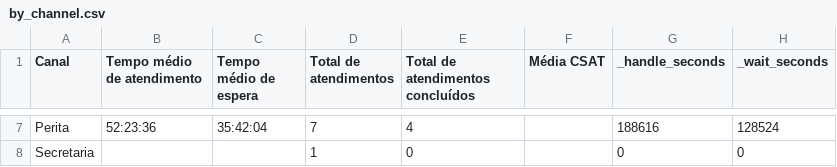
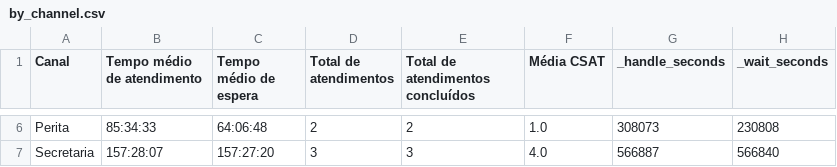
Before and after one commit to grupoperfil-glitch/csat-dashboard-data, a CSV file: datavilla/2025-04/by_channel.csv, drawn as a sheet; only a part is shown, gaps mark what is left out; addresses are those after the commit; the diff covers the shown part only; the diff names each change by its address in the sheet, - before the commit and + after, or states it on an @@ line.

Commit message:
update datavilla/2025-04/by_channel.csv

```diff
--- a/datavilla/2025-04/by_channel.csv
+++ b/datavilla/2025-04/by_channel.csv
-B6 (Tempo médio de atendimento): 52:23:36
+B6 (Tempo médio de atendimento): 85:34:33
-C6 (Tempo médio de espera): 35:42:04
+C6 (Tempo médio de espera): 64:06:48
-D6 (Total de atendimentos): 7
+D6 (Total de atendimentos): 2
-E6 (Total de atendimentos concluídos): 4
+E6 (Total de atendimentos concluídos): 2
-F6 (Média CSAT): (empty)
+F6 (Média CSAT): 1.0
-G6 (_handle_seconds): 188616
+G6 (_handle_seconds): 308073
-H6 (_wait_seconds): 128524
+H6 (_wait_seconds): 230808
-B7 (Tempo médio de atendimento): (empty)
+B7 (Tempo médio de atendimento): 157:28:07
-C7 (Tempo médio de espera): (empty)
+C7 (Tempo médio de espera): 157:27:20
-D7 (Total de atendimentos): 1
+D7 (Total de atendimentos): 3
-E7 (Total de atendimentos concluídos): 0
+E7 (Total de atendimentos concluídos): 3
-F7 (Média CSAT): (empty)
+F7 (Média CSAT): 4.0
-G7 (_handle_seconds): 0
+G7 (_handle_seconds): 566887
-H7 (_wait_seconds): 0
+H7 (_wait_seconds): 566840
```
Also changed, not shown: 1 removed row and 28 edited cells elsewhere in this file.
